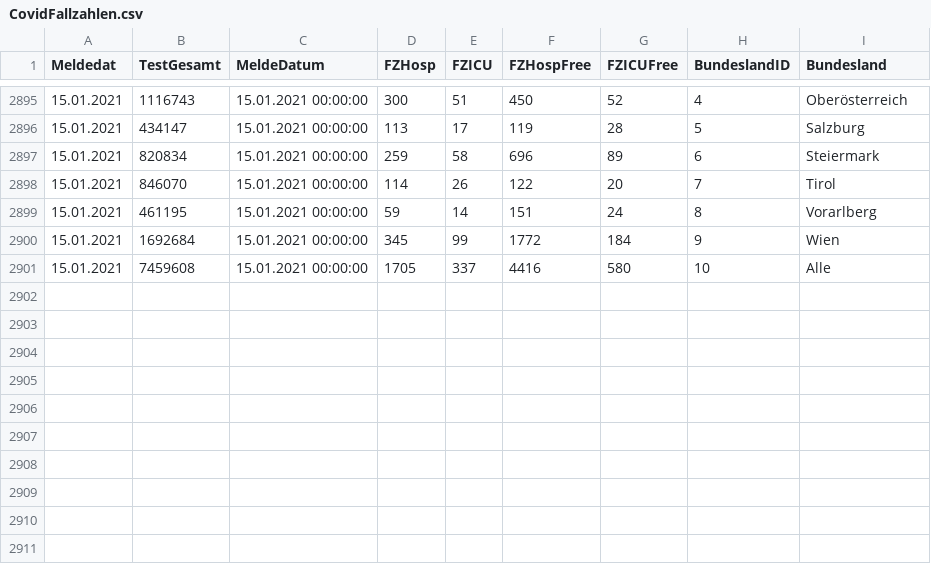
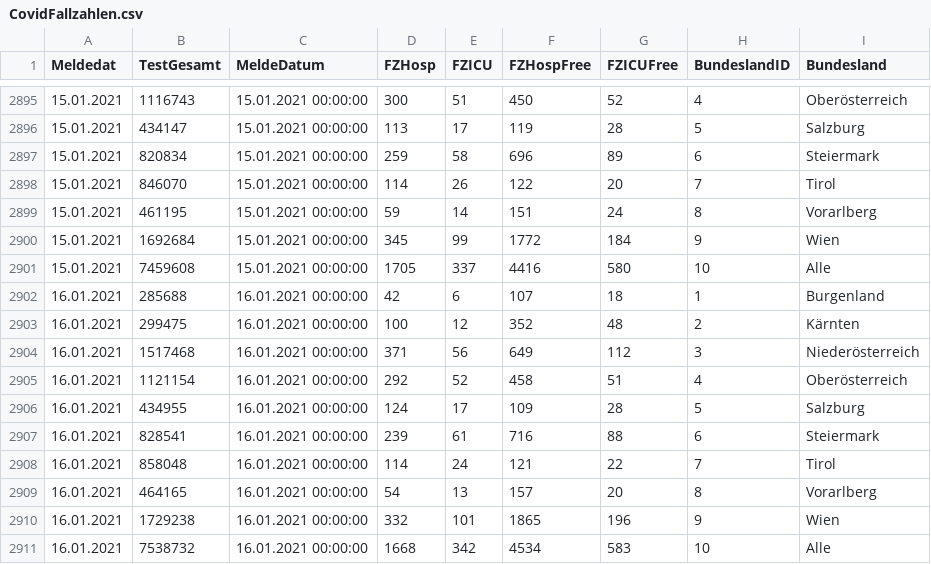
Before and after one commit to nataya97/CoronaLightService, a CSV file: CovidFallzahlen.csv, drawn as a sheet; only a part is shown, gaps mark what is left out.

```diff
--- a/CovidFallzahlen.csv
+++ b/CovidFallzahlen.csv
@@ -2901 +2901,11 @@ Meldedat;TestGesamt;MeldeDatum;FZHosp;FZICU;FZHospFree;FZICUFree;BundeslandID;Bu
 15.01.2021;7459608;15.01.2021 00:00:00;1705;337;4416;580;10;Alle
+16.01.2021;285688;16.01.2021 00:00:00;42;6;107;18;1;Burgenland
+16.01.2021;299475;16.01.2021 00:00:00;100;12;352;48;2;Kärnten
+16.01.2021;1517468;16.01.2021 00:00:00;371;56;649;112;3;Niederösterreich
+16.01.2021;1121154;16.01.2021 00:00:00;292;52;458;51;4;Oberösterreich
+16.01.2021;434955;16.01.2021 00:00:00;124;17;109;28;5;Salzburg
+16.01.2021;828541;16.01.2021 00:00:00;239;61;716;88;6;Steiermark
+16.01.2021;858048;16.01.2021 00:00:00;114;24;121;22;7;Tirol
+16.01.2021;464165;16.01.2021 00:00:00;54;13;157;20;8;Vorarlberg
+16.01.2021;1729238;16.01.2021 00:00:00;332;101;1865;196;9;Wien
+16.01.2021;7538732;16.01.2021 00:00:00;1668;342;4534;583;10;Alle
```
Also changed, not shown: 2 other files.
